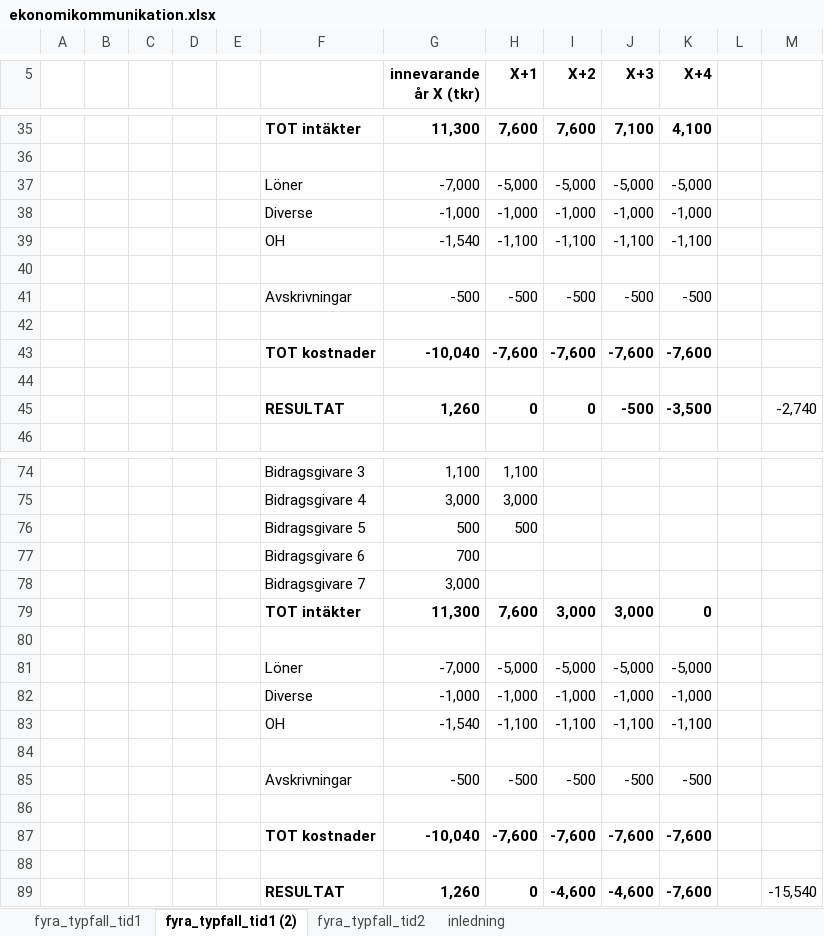
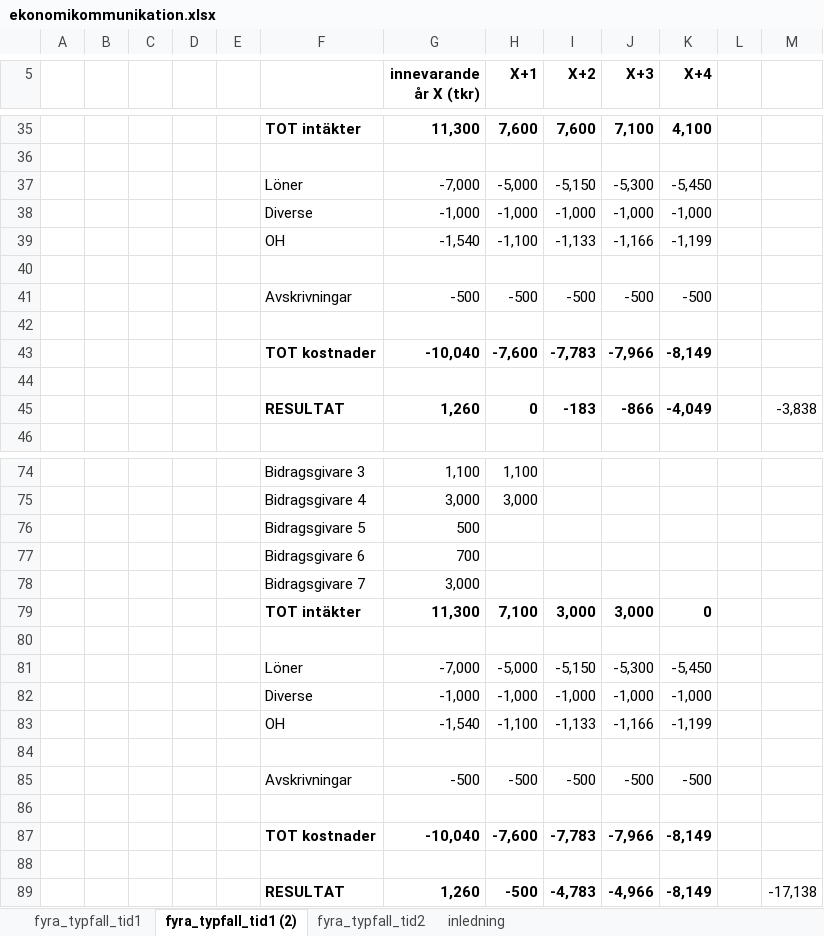
Before and after one commit to kentlundgren/Ekonomi, an Excel workbook: ekonomikommunikation/260903/ekonomikommunikation.xlsx, sheet fyra_typfall_tid1 (2), drawn as a sheet; only a part is shown, gaps mark what is left out; values as stored, in another font and other column widths than the file's, no borders; removed rows and columns are numbered as before the commit, all else as after; the diff covers the shown part only; the diff names each change by its address in the sheet, - before the commit and + after, or states it on an @@ line.

```diff
--- a/ekonomikommunikation/260903/ekonomikommunikation.xlsx (sheet fyra_typfall_tid1 (2))
+++ b/ekonomikommunikation/260903/ekonomikommunikation.xlsx (sheet fyra_typfall_tid1 (2))
-I37 (X+2): -5,000
+I37 (X+2): -5,150
-J37 (X+3): -5,000
+J37 (X+3): -5,300
-K37 (X+4): -5,000
+K37 (X+4): -5,450
-I39 (X+2): -1,100
+I39 (X+2): -1,133
-J39 (X+3): -1,100
+J39 (X+3): -1,166
-K39 (X+4): -1,100
+K39 (X+4): -1,199
-I43 (X+2): -7,600
+I43 (X+2): -7,783
-J43 (X+3): -7,600
+J43 (X+3): -7,966
-K43 (X+4): -7,600
+K43 (X+4): -8,149
-row 45:  |  |  |  |  | RESULTAT | 1,260 | 0 | 0 | -500 | -3,500 |  | -2,740
+row 45:  |  |  |  |  | RESULTAT | 1,260 | 0 | -183 | -866 | -4,049 |  | -3,838
-H76 (X+1): 500
+H76 (X+1): (empty)
-H79 (X+1): 7,600
+H79 (X+1): 7,100
-I81 (X+2): -5,000
+I81 (X+2): -5,150
-J81 (X+3): -5,000
+J81 (X+3): -5,300
-K81 (X+4): -5,000
+K81 (X+4): -5,450
-I83 (X+2): -1,100
+I83 (X+2): -1,133
-J83 (X+3): -1,100
+J83 (X+3): -1,166
-K83 (X+4): -1,100
+K83 (X+4): -1,199
-I87 (X+2): -7,600
+I87 (X+2): -7,783
-J87 (X+3): -7,600
+J87 (X+3): -7,966
-K87 (X+4): -7,600
+K87 (X+4): -8,149
-row 89:  |  |  |  |  | RESULTAT | 1,260 | 0 | -4,600 | -4,600 | -7,600 |  | -15,540
+row 89:  |  |  |  |  | RESULTAT | 1,260 | -500 | -4,783 | -4,966 | -8,149 |  | -17,138
```
Also changed, not shown: 1 added row, 1 removed row and 9 edited cells elsewhere in this sheet, sheet fyra_typfall_tid2, charts or pictures, 5 other files.
